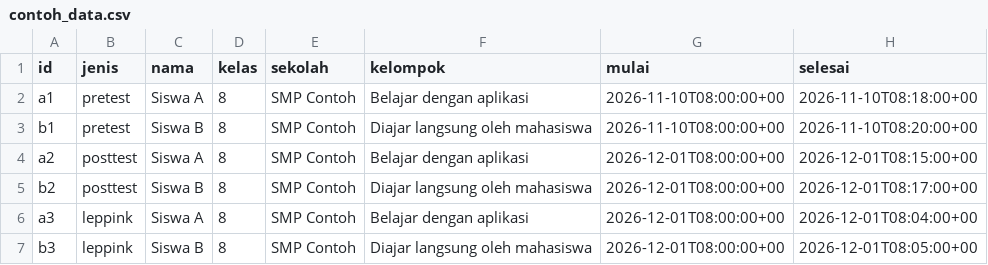
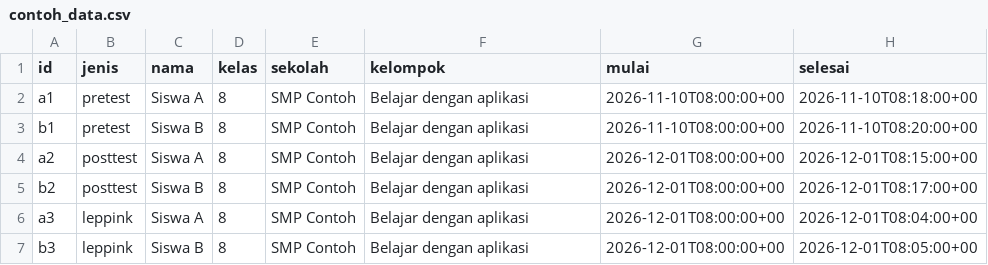
Before and after one commit to azkiahsafira/project-uas-penerapan-pythagoras-2225250013, a CSV file: analisis/contoh_data.csv, drawn as a sheet; only a part is shown; the diff names each change by its address in the sheet, - before the commit and + after, or states it on an @@ line.

```diff
--- a/analisis/contoh_data.csv
+++ b/analisis/contoh_data.csv
-F3 (kelompok): Diajar langsung oleh mahasiswa
+F3 (kelompok): Belajar dengan aplikasi
-F5 (kelompok): Diajar langsung oleh mahasiswa
+F5 (kelompok): Belajar dengan aplikasi
-F7 (kelompok): Diajar langsung oleh mahasiswa
+F7 (kelompok): Belajar dengan aplikasi
```
Also changed, not shown: 8 other files.
